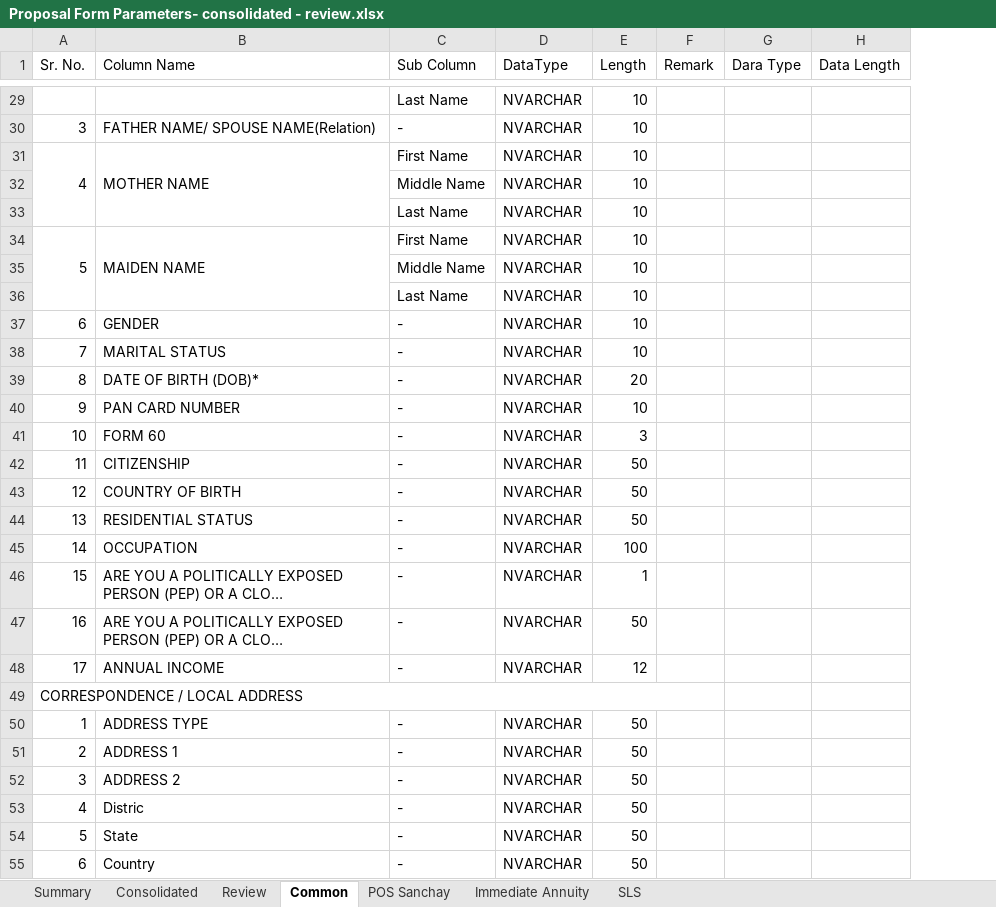
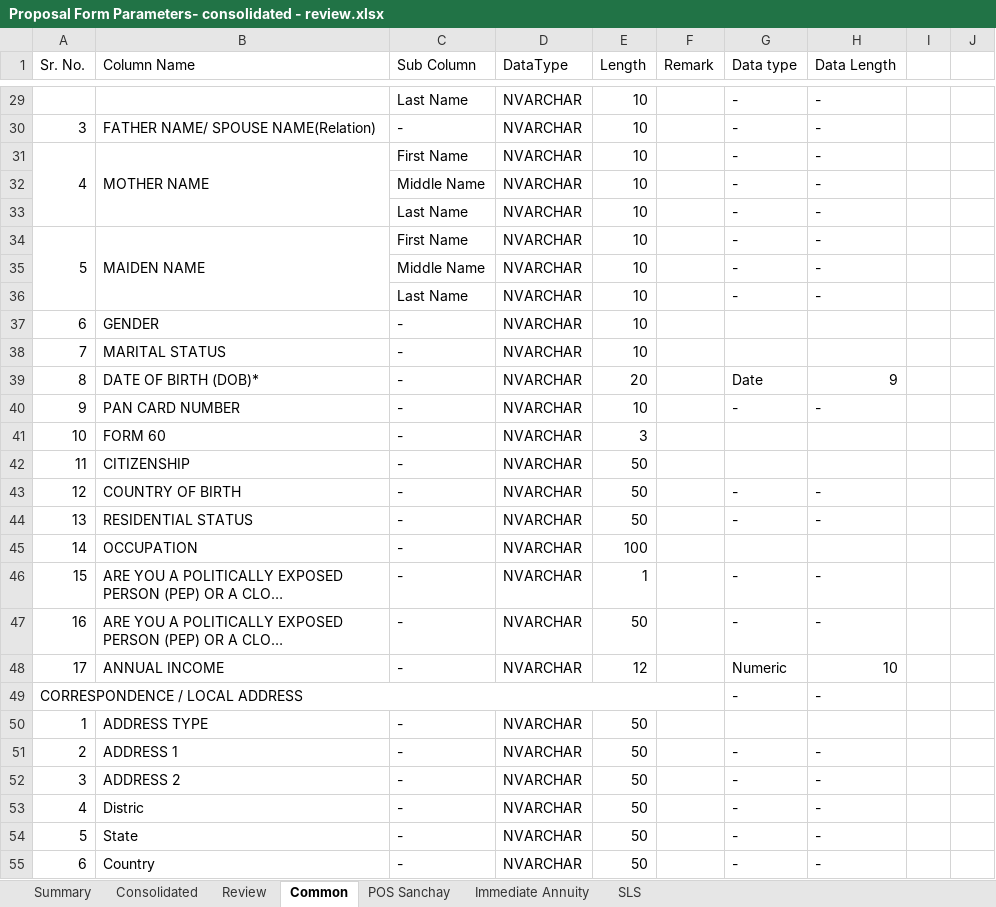
Before and after one commit to Raushankumar91/check, an Excel workbook: Proposal Form Parameters- consolidated - review.xlsx, sheet Common, drawn as a sheet; only a part is shown, gaps mark what is left out; long unchanged cells end in …; values as stored, in another font and other column widths than the file's, no cell formats; removed rows and columns are numbered as before the commit, all else as after; the diff covers the shown part only; the diff names each change by its address in the sheet, - before the commit and + after, or states it on an @@ line.

```diff
--- a/Proposal Form Parameters- consolidated - review.xlsx (sheet Common)
+++ b/Proposal Form Parameters- consolidated - review.xlsx (sheet Common)
-column G (Dara Type), empty
+column G (Data type), rows 29-55: - | - | - | - | - | - | - | - |  |  | Date | - |  |  | - | - |  | - | - | Numeric | - |  | - | - | - | - | -
+column I, empty
+column J, empty
-H29:H36 (Data Length): (empty)
+H29:H36 (Data Length): -
-H39 (Data Length): (empty)
+H39 (Data Length): 9
-H40 (Data Length): (empty)
+H40 (Data Length): -
-H43:H44 (Data Length): (empty)
+H43:H44 (Data Length): -
-H46:H47 (Data Length): (empty)
+H46:H47 (Data Length): -
-H48 (Data Length): (empty)
+H48 (Data Length): 10
-H49 (Data Length): (empty)
+H49 (Data Length): -
-H51:H55 (Data Length): (empty)
+H51:H55 (Data Length): -
```
Also changed, not shown: 145 edited cells elsewhere in this sheet, sheet Consolidated, sheet Review, cell formats, 1 other file.
